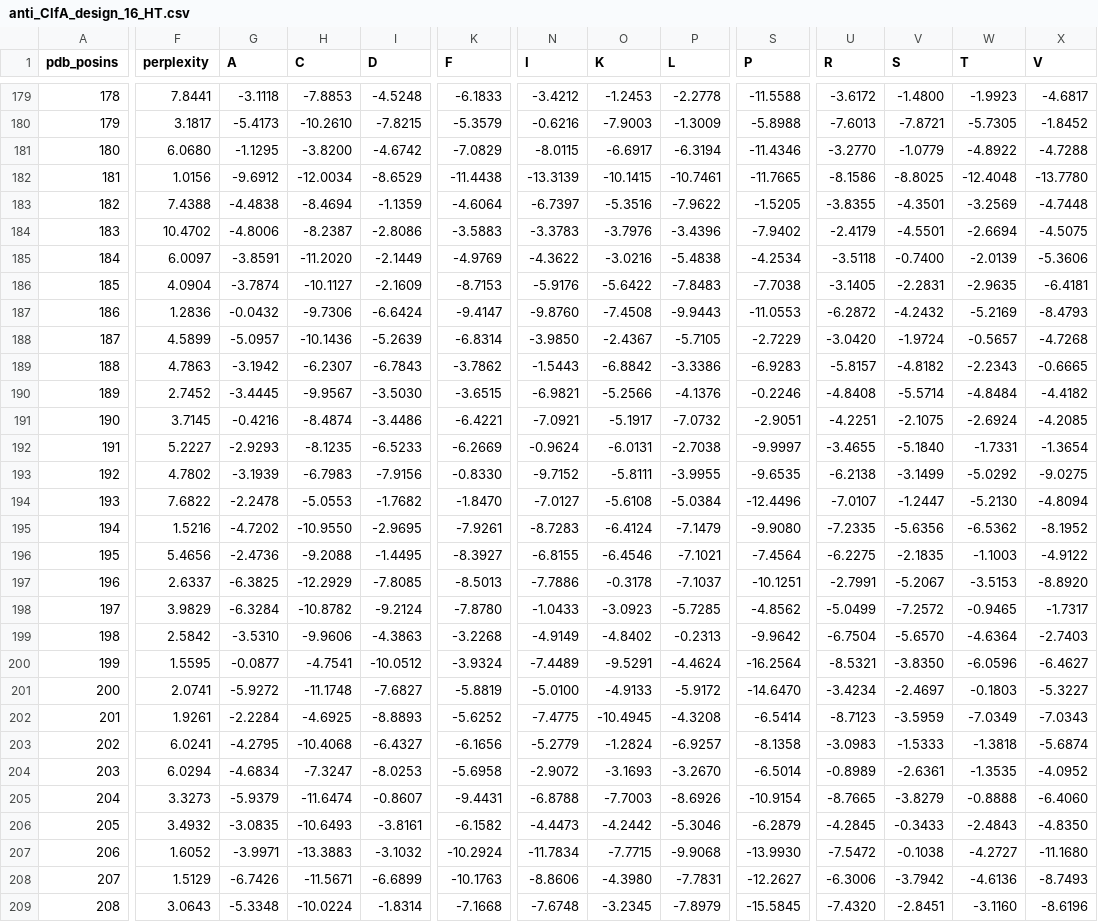
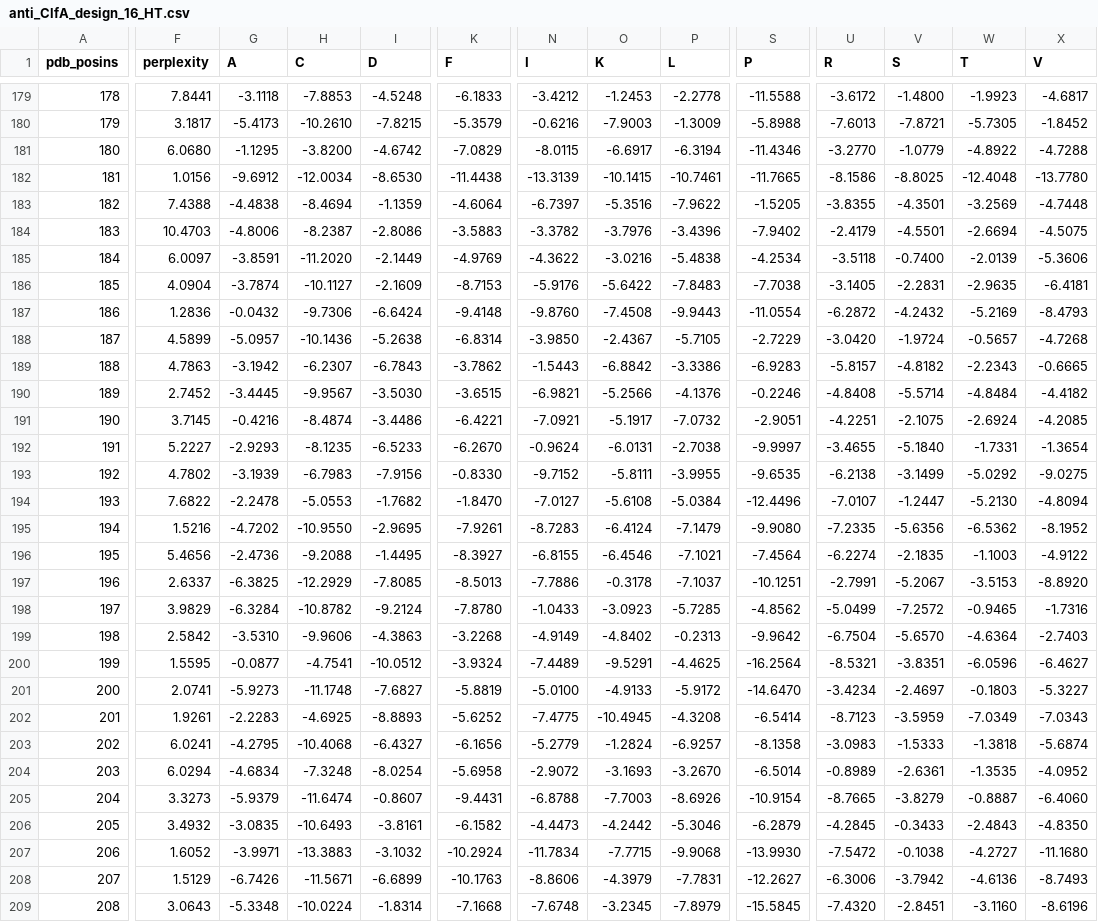
Before and after one commit to AIntibody-with-Immunochem/AntiFold, a CSV file: antifold_output/anti_ClfA_design_16_HT.csv, drawn as a sheet; only a part is shown, gaps mark what is left out; the diff covers the shown part only; the diff names each change by its address in the sheet, - before the commit and + after, or states it on an @@ line.

```diff
--- a/antifold_output/anti_ClfA_design_16_HT.csv
+++ b/antifold_output/anti_ClfA_design_16_HT.csv
-I182 (D): -8.6529
+I182 (D): -8.6530
-F184 (perplexity): 10.4702
+F184 (perplexity): 10.4703
-N184 (I): -3.3783
+N184 (I): -3.3782
-K187 (F): -9.4147
+K187 (F): -9.4148
-S187 (P): -11.0553
+S187 (P): -11.0554
-I188 (D): -5.2639
+I188 (D): -5.2638
-K192 (F): -6.2669
+K192 (F): -6.2670
-U196 (R): -6.2275
+U196 (R): -6.2274
-X198 (V): -1.7317
+X198 (V): -1.7316
-P200 (L): -4.4624
+P200 (L): -4.4625
-V200 (S): -3.8350
+V200 (S): -3.8351
-G201 (A): -5.9272
+G201 (A): -5.9273
-G202 (A): -2.2284
+G202 (A): -2.2283
-H204 (C): -7.3247
+H204 (C): -7.3248
-I204 (D): -8.0253
+I204 (D): -8.0254
-W205 (T): -0.8888
+W205 (T): -0.8887
-O208 (K): -4.3980
+O208 (K): -4.3979
```
Also changed, not shown: 160 edited cells elsewhere in this file, 8 other files.
